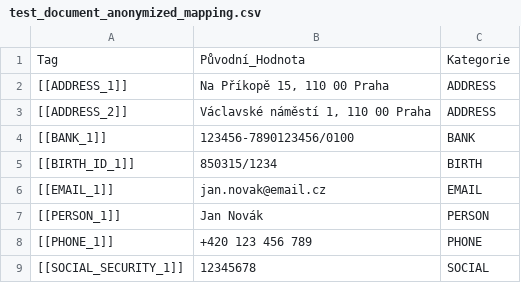
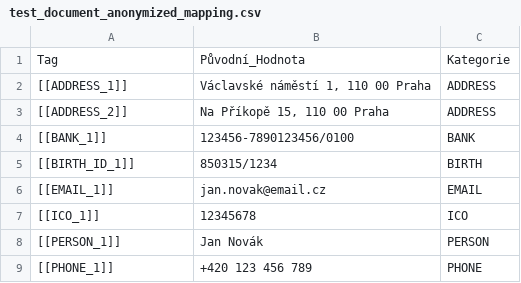
Before and after one commit to vacldan/anon, a CSV file: test_document_anonymized_mapping.csv, drawn as a sheet.

```diff
--- a/test_document_anonymized_mapping.csv
+++ b/test_document_anonymized_mapping.csv
@@ -1,4 +1,4 @@
 Tag,Původní_Hodnota,Kategorie
-[[ADDRESS_1]],"Na Příkopě 15, 110 00 Praha ",ADDRESS
-[[ADDRESS_2]],"Václavské náměstí 1, 110 00 Praha ",ADDRESS
+[[ADDRESS_1]],"Václavské náměstí 1, 110 00 Praha ",ADDRESS
+[[ADDRESS_2]],"Na Příkopě 15, 110 00 Praha ",ADDRESS
 [[BANK_1]],123456-7890123456/0100,BANK
@@ -6,4 +6,4 @@ Tag,Původní_Hodnota,Kategorie
 [[EMAIL_1]],jan.novak@email.cz,EMAIL
+[[ICO_1]],12345678,ICO
 [[PERSON_1]],Jan Novák,PERSON
 [[PHONE_1]],+420 123 456 789,PHONE
-[[SOCIAL_SECURITY_1]],12345678,SOCIAL
```
Also changed, not shown: 6 other files.
